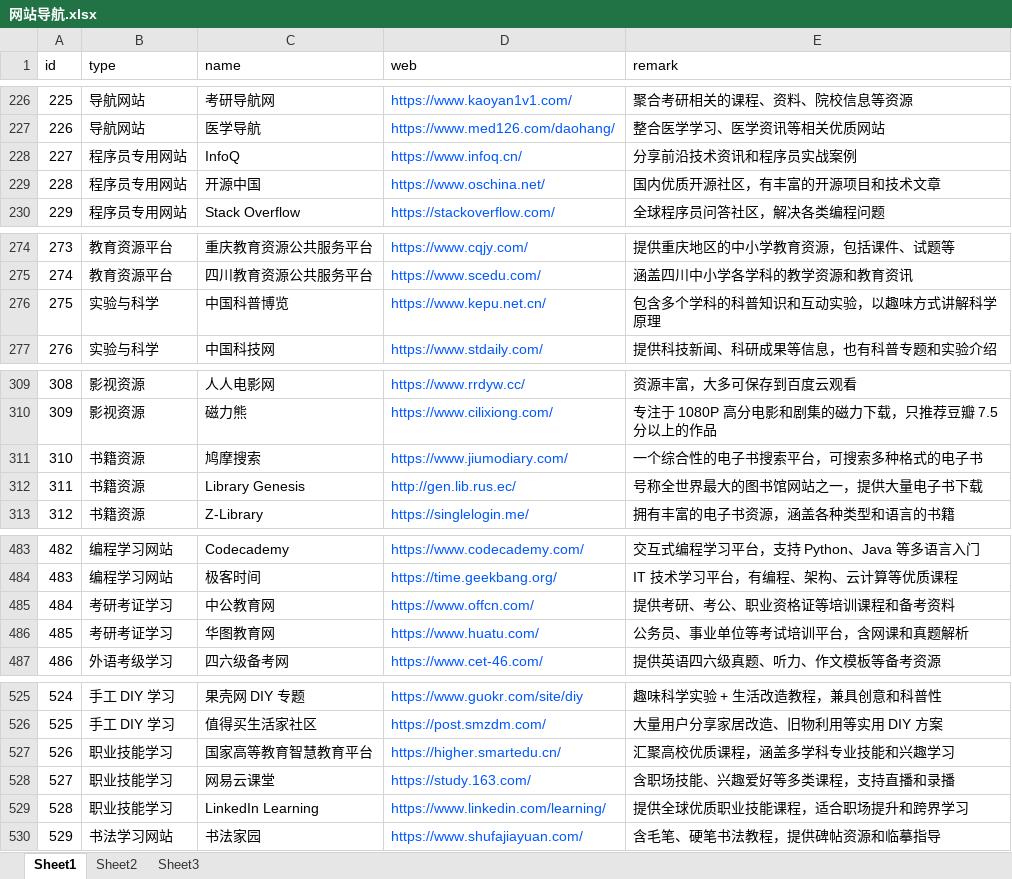
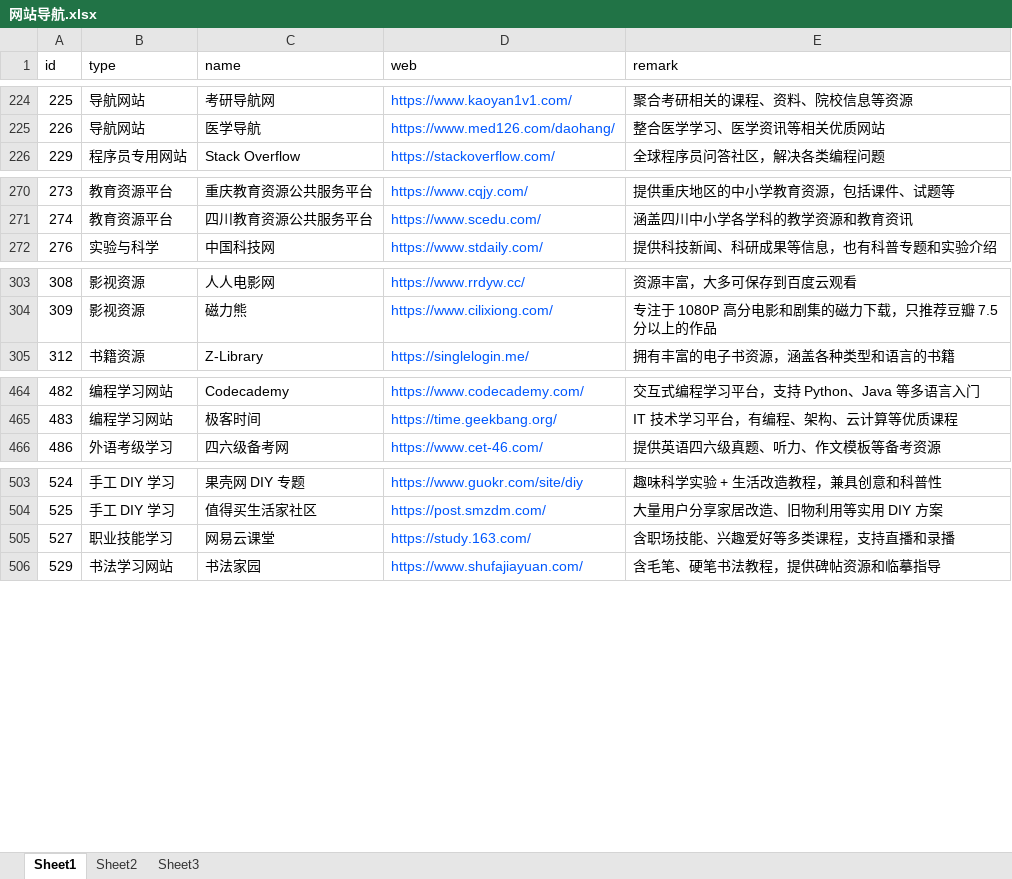
Before and after one commit to Deng-Y-Can/TEST2, an Excel workbook: Page/网页/网站导航.xlsx, sheet Sheet1, drawn as a sheet; only a part is shown, gaps mark what is left out; values as stored, in another font and other column widths than the file's, no borders; conditional formats not drawn; removed rows and columns are numbered as before the commit, all else as after; the diff covers the shown part only; the diff names each change by its address in the sheet, - before the commit and + after, or states it on an @@ line.

```diff
--- a/Page/网页/网站导航.xlsx (sheet Sheet1)
+++ b/Page/网页/网站导航.xlsx (sheet Sheet1)
-row 228: 227 | 程序员专用网站 | InfoQ | https://www.infoq.cn/ | 分享前沿技术资讯和程序员实战案例
-row 229: 228 | 程序员专用网站 | 开源中国 | https://www.oschina.net/ | 国内优质开源社区，有丰富的开源项目和技术文章
-row 276: 275 | 实验与科学 | 中国科普博览 | https://www.kepu.net.cn/ | 包含多个学科的科普知识和互动实验，以趣味方式讲解科学原理
-row 311: 310 | 书籍资源 | 鸠摩搜索 | https://www.jiumodiary.com/ | 一个综合性的电子书搜索平台，可搜索多种格式的电子书
-row 312: 311 | 书籍资源 | Library Genesis | http://gen.lib.rus.ec/ | 号称全世界最大的图书馆网站之一，提供大量电子书下载
-row 485: 484 | 考研考证学习 | 中公教育网 | https://www.offcn.com/ | 提供考研、考公、职业资格证等培训课程和备考资料
-row 486: 485 | 考研考证学习 | 华图教育网 | https://www.huatu.com/ | 公务员、事业单位等考试培训平台，含网课和真题解析
-row 527: 526 | 职业技能学习 | 国家高等教育智慧教育平台 | https://higher.smartedu.cn/ | 汇聚高校优质课程，涵盖多学科专业技能和兴趣学习
-row 529: 528 | 职业技能学习 | LinkedIn Learning | https://www.linkedin.com/learning/ | 提供全球优质职业技能课程，适合职场提升和跨界学习
```
Also changed, not shown: 146 added rows, 17 removed rows and cell formats elsewhere in this sheet, 1 other file.
